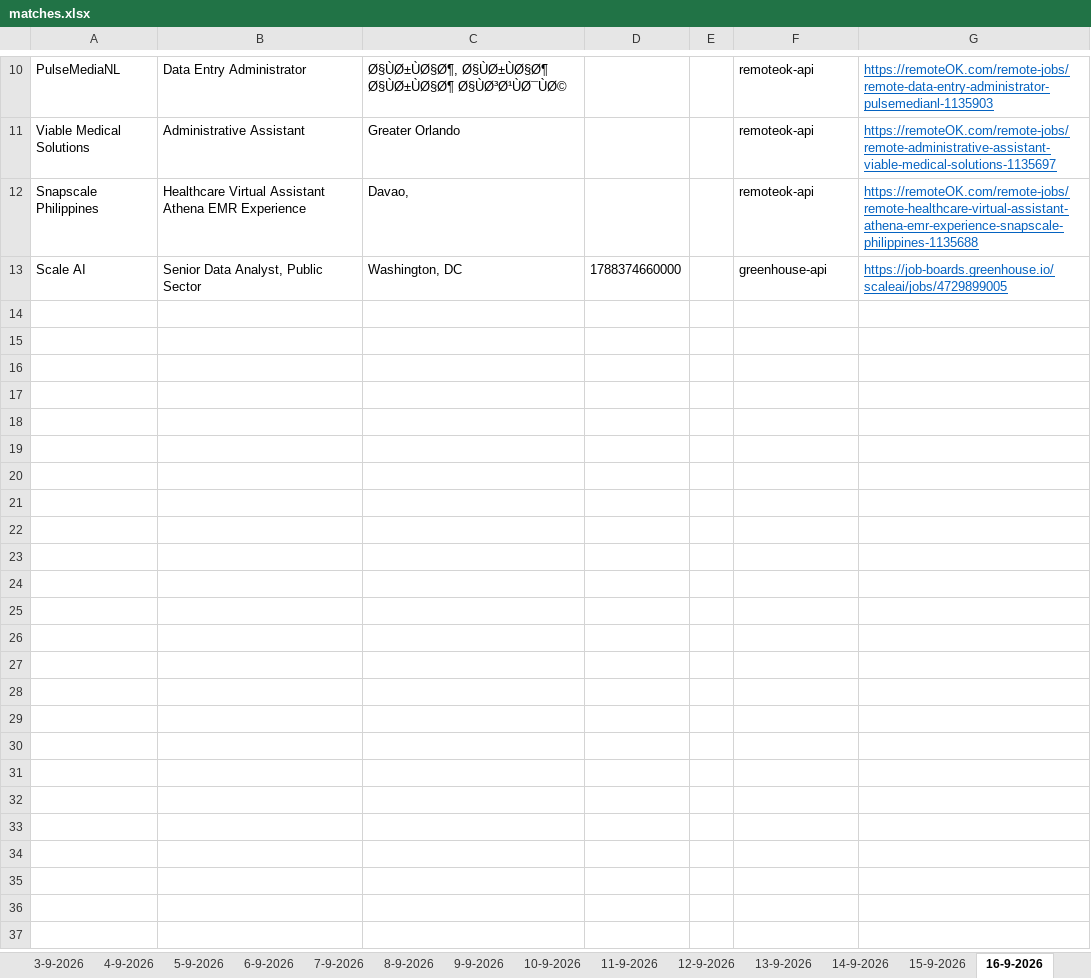
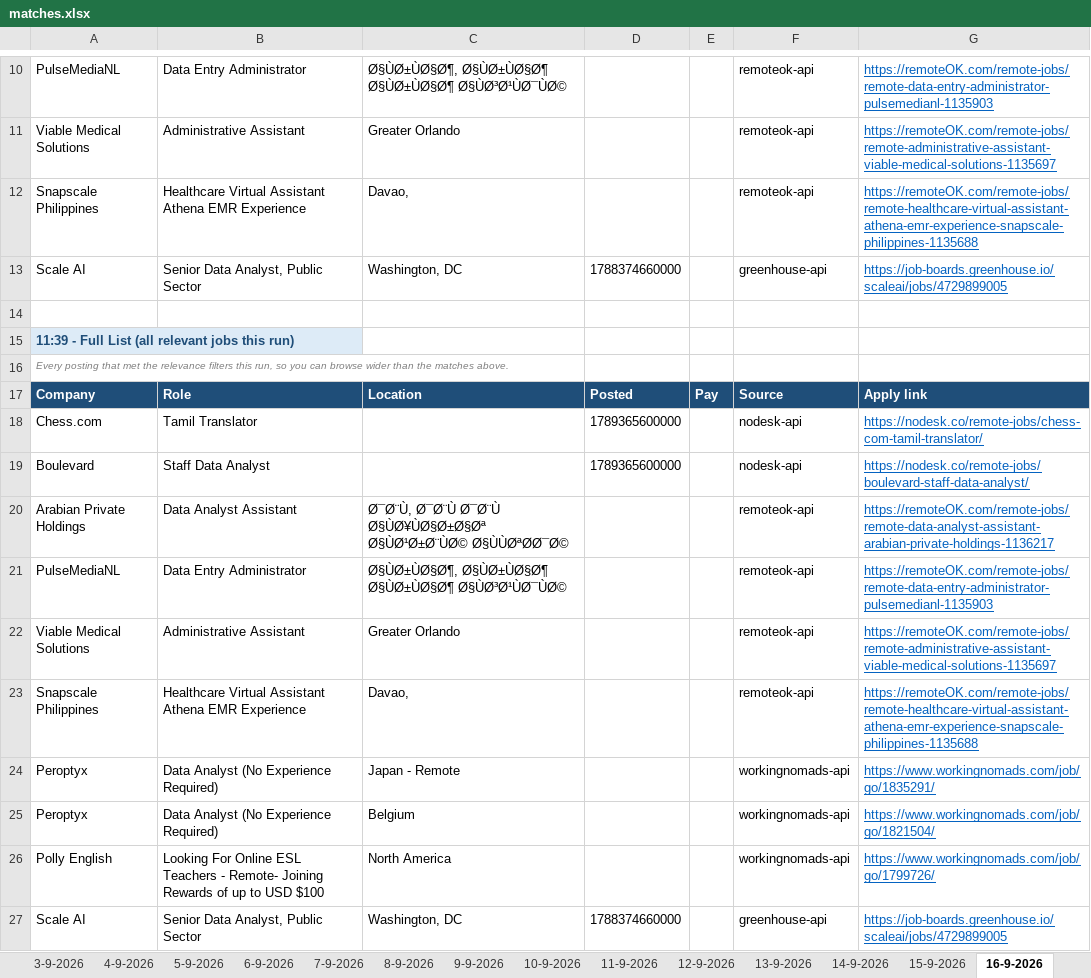
Before and after one commit to waleedba19/career-ops, an Excel workbook: data/matches.xlsx, sheet 16-9-2026, drawn as a sheet; only a part is shown, gaps mark what is left out; values as stored, in another font and other column widths than the file's, no borders; the diff names each change by its address in the sheet, - before the commit and + after, or states it on an @@ line.

```diff
--- a/data/matches.xlsx (sheet 16-9-2026)
+++ b/data/matches.xlsx (sheet 16-9-2026)
+row 14: (empty)
+row 15: 11:39 - Full List (all relevant jobs this run)
+row 16: Every posting that met the relevance filters this run, so you can browse wider than the matches above.
+row 17: Company | Role | Location | Posted | Pay | Source | Apply link
+row 18: Chess.com | Tamil Translator |  | 1789365600000 |  | nodesk-api | https://nodesk.co/remote-jobs/chess-com-tamil-translator/
+row 19: Boulevard | Staff Data Analyst |  | 1789365600000 |  | nodesk-api | https://nodesk.co/remote-jobs/boulevard-staff-data-analyst/
+row 20: Arabian Private Holdings | Data Analyst Assistant | Ø¯Ø¨Ù, Ø¯Ø¨Ù Ø¯Ø¨Ù Ø§ÙØ¥ÙØ§Ø±Ø§Øª Ø§ÙØ¹Ø±Ø¨ÙØ© Ø§ÙÙØªØØ¯Ø© |  |  | remoteok-api | https://remoteOK.com/remote-jobs/remote-data-analyst-assistant-arabian-private-holdings-1136217
+row 21: PulseMediaNL | Data Entry Administrator | Ø§ÙØ±ÙØ§Ø¶, Ø§ÙØ±ÙØ§Ø¶ Ø§ÙØ±ÙØ§Ø¶ Ø§ÙØ³Ø¹ÙØ¯ÙØ© |  |  | remoteok-api | https://remoteOK.com/remote-jobs/remote-data-entry-administrator-pulsemedianl-1135903
+row 22: Viable Medical Solutions | Administrative Assistant | Greater Orlando |  |  | remoteok-api | https://remoteOK.com/remote-jobs/remote-administrative-assistant-viable-medical-solutions-1135697
+row 23: Snapscale Philippines | Healthcare Virtual Assistant Athena EMR Experience | Davao, |  |  | remoteok-api | https://remoteOK.com/remote-jobs/remote-healthcare-virtual-assistant-athena-emr-experience-snapscale-philippines-1135688
+row 24: Peroptyx | Data Analyst (No Experience Required) | Japan - Remote |  |  | workingnomads-api | https://www.workingnomads.com/job/go/1835291/
+row 25: Peroptyx | Data Analyst (No Experience Required) | Belgium |  |  | workingnomads-api | https://www.workingnomads.com/job/go/1821504/
+row 26: Polly English | Looking For Online ESL Teachers - Remote- Joining Rewards of up to USD $100 | North America |  |  | workingnomads-api | https://www.workingnomads.com/job/go/1799726/
+row 27: Scale AI | Senior Data Analyst, Public Sector | Washington, DC | 1788374660000 |  | greenhouse-api | https://job-boards.greenhouse.io/scaleai/jobs/4729899005
```
Also changed, not shown: sheet Scan Stats, 4 other files.
